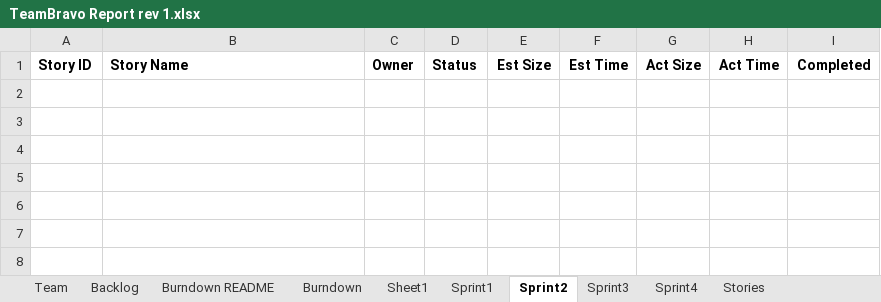
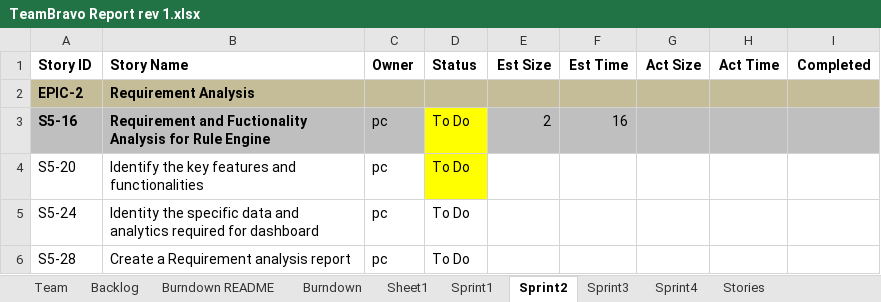
Before and after one commit to sabudanakichdi/ssw_555_scrum_master_documentations, an Excel workbook: Sprint 1/TeamBravo Report rev 1.xlsx, sheet Sprint2, drawn as a sheet; values as stored, in another font and other column widths than the file's, no borders; conditional formats not drawn; the diff names each change by its address in the sheet, - before the commit and + after, or states it on an @@ line.

Commit message:
Sprint 1 changes

```diff
--- a/Sprint 1/TeamBravo Report rev 1.xlsx (sheet Sprint2)
+++ b/Sprint 1/TeamBravo Report rev 1.xlsx (sheet Sprint2)
+row 2: EPIC-2 | Requirement Analysis
+row 3: S5-16 | Requirement and Fuctionality Analysis for Rule Engine | pc | To Do | 2 | 16
+row 4: S5-20 | Identify the key features and functionalities | pc | To Do
+row 5: S5-24 | Identity the specific data and analytics required for dashboard | pc | To Do
+row 6: S5-28 | Create a Requirement analysis report | pc | To Do
```
Also changed, not shown: sheet Sprint1, charts or pictures, 8 other files.
